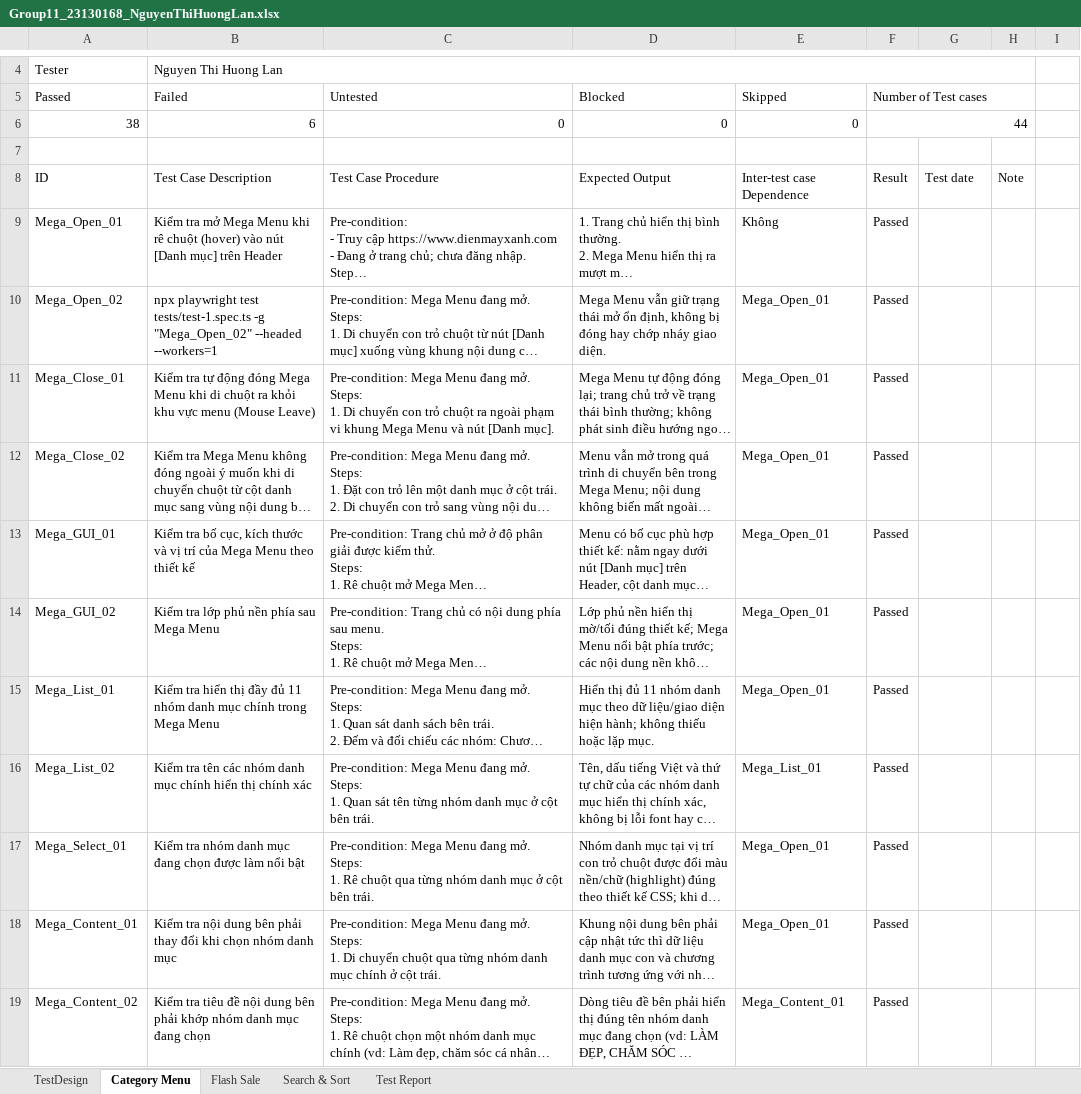
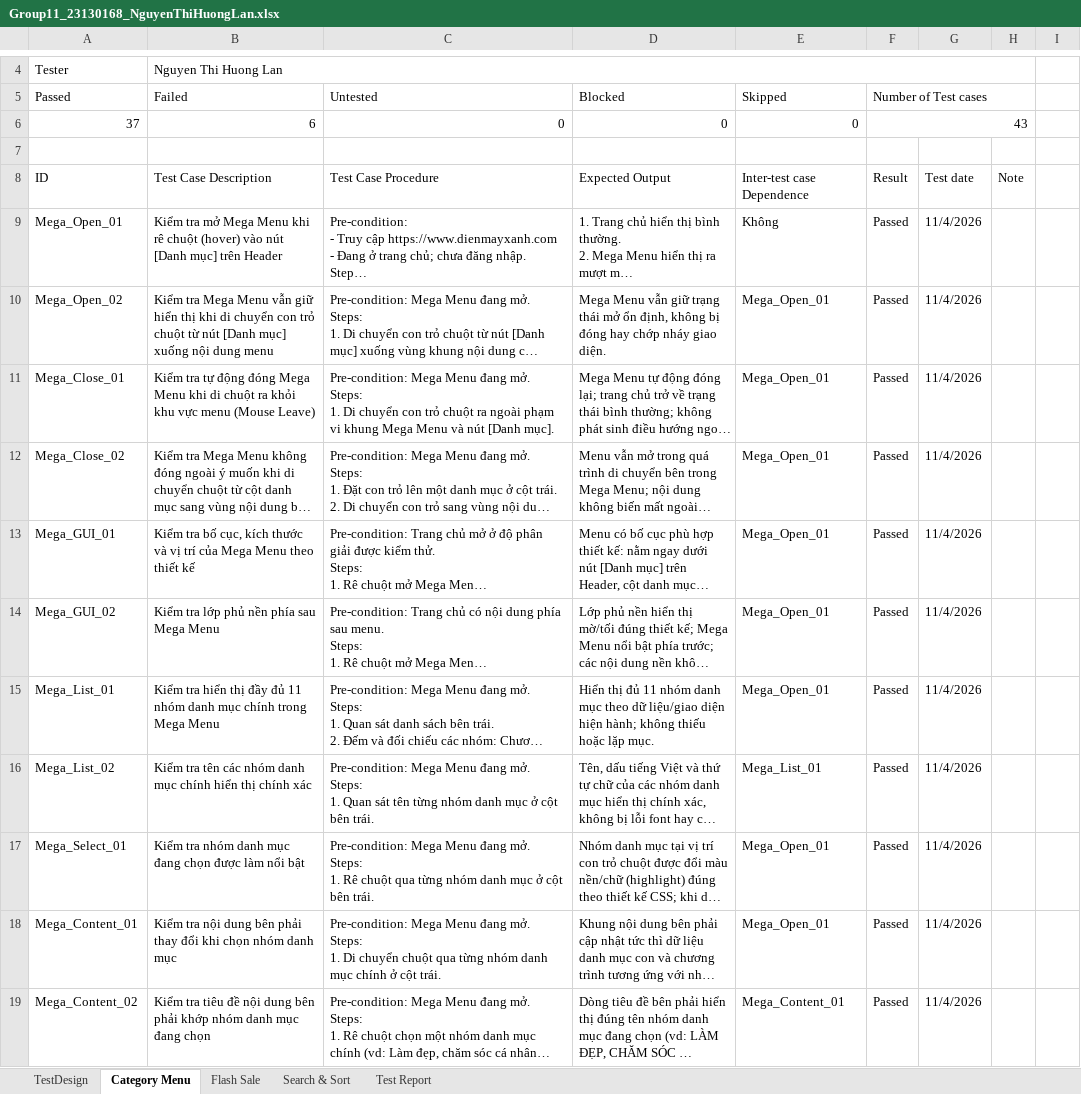
Before and after one commit to HuongLan23130168/Software_Testing, an Excel workbook: Group11_23130168_NguyenThiHuongLan.xlsx, sheet Category Menu, drawn as a sheet; only a part is shown, gaps mark what is left out; long unchanged cells end in …; values as stored, in another font and other column widths than the file's, no cell formats; charts and pictures and table styles not drawn; the diff covers the shown part only; the diff names each change by its address in the sheet, - before the commit and + after, or states it on an @@ line.

```diff
--- a/Group11_23130168_NguyenThiHuongLan.xlsx (sheet Category Menu)
+++ b/Group11_23130168_NguyenThiHuongLan.xlsx (sheet Category Menu)
-A6 (Passed): 38
+A6 (Passed): 37
-F6 (Number of Test cases): 44
+F6 (Number of Test cases): 43
-G9:G19: (empty)
+G9:G19: 11/4/2026
-B10 (Failed): npx playwright test tests/test-1.spec.ts -g "Mega_Open_02" --headed --workers=1
+B10 (Failed): Kiểm tra Mega Menu vẫn giữ hiển thị khi di chuyển con trỏ chuột từ nút [Danh mục] xuống nội dung menu
```
Also changed, not shown: 1 removed row and 32 edited cells elsewhere in this sheet, sheet Flash Sale, sheet Test Report, cell formats.
